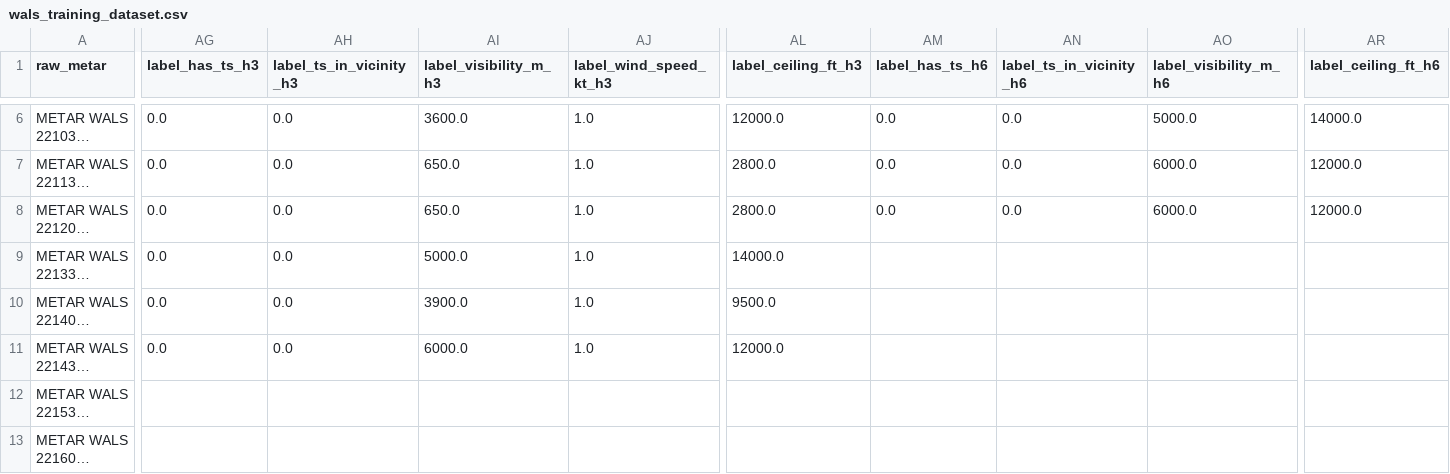
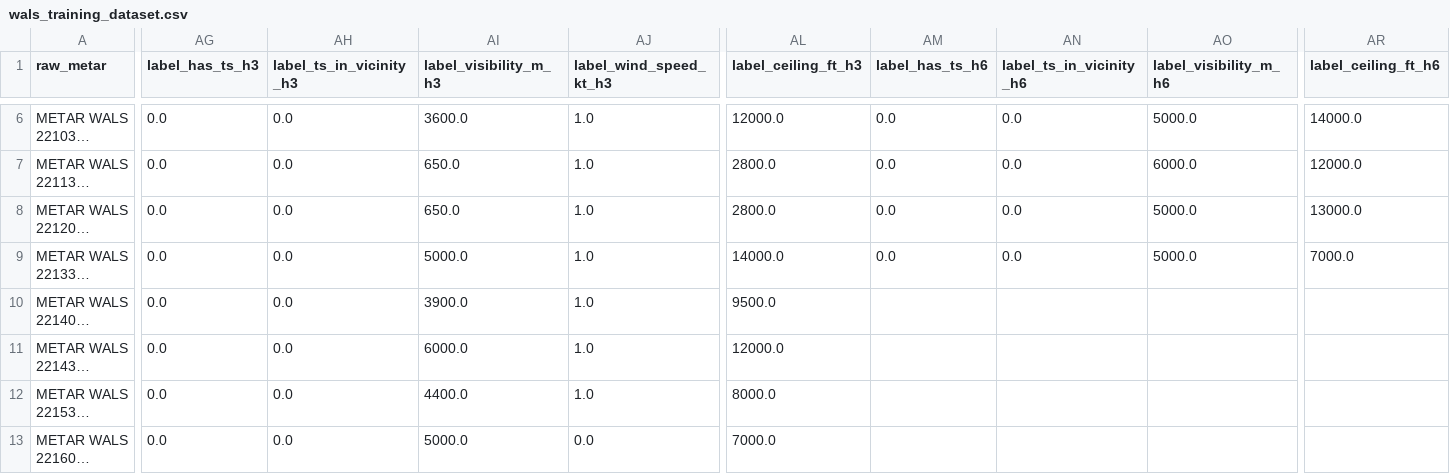
Before and after one commit to ojanzul/bmkg-taf-machinelearning, a CSV file: data/wals_training_dataset.csv, drawn as a sheet; only a part is shown, gaps mark what is left out; long unchanged cells end in …; the diff covers the shown part only; the diff names each change by its address in the sheet, - before the commit and + after, or states it on an @@ line.

```diff
--- a/data/wals_training_dataset.csv
+++ b/data/wals_training_dataset.csv
-AO8 (label_visibility_m_h6): 6000.0
+AO8 (label_visibility_m_h6): 5000.0
-AR8 (label_ceiling_ft_h6): 12000.0
+AR8 (label_ceiling_ft_h6): 13000.0
-AM9 (label_has_ts_h6): (empty)
+AM9 (label_has_ts_h6): 0.0
-AN9 (label_ts_in_vicinity_h6): (empty)
+AN9 (label_ts_in_vicinity_h6): 0.0
-AO9 (label_visibility_m_h6): (empty)
+AO9 (label_visibility_m_h6): 5000.0
-AR9 (label_ceiling_ft_h6): (empty)
+AR9 (label_ceiling_ft_h6): 7000.0
-AG12:AG13 (label_has_ts_h3): (empty)
+AG12:AG13 (label_has_ts_h3): 0.0
-AH12:AH13 (label_ts_in_vicinity_h3): (empty)
+AH12:AH13 (label_ts_in_vicinity_h3): 0.0
-AI12 (label_visibility_m_h3): (empty)
+AI12 (label_visibility_m_h3): 4400.0
-AJ12 (label_wind_speed_kt_h3): (empty)
+AJ12 (label_wind_speed_kt_h3): 1.0
-AL12 (label_ceiling_ft_h3): (empty)
+AL12 (label_ceiling_ft_h3): 8000.0
-AI13 (label_visibility_m_h3): (empty)
+AI13 (label_visibility_m_h3): 5000.0
-AJ13 (label_wind_speed_kt_h3): (empty)
+AJ13 (label_wind_speed_kt_h3): 0.0
-AL13 (label_ceiling_ft_h3): (empty)
+AL13 (label_ceiling_ft_h3): 7000.0
```
Also changed, not shown: 3 added rows and 8 edited cells elsewhere in this file, data/wals_metar_structured.csv, 1 other file.
